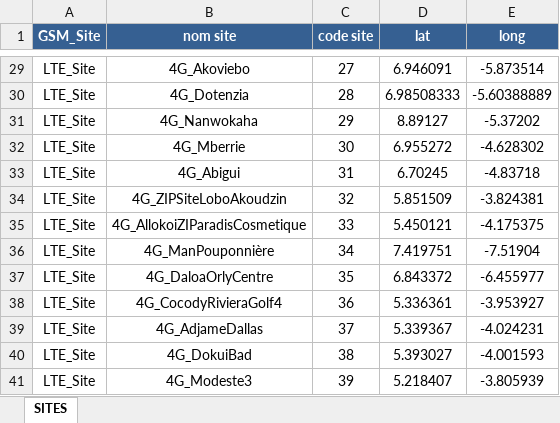
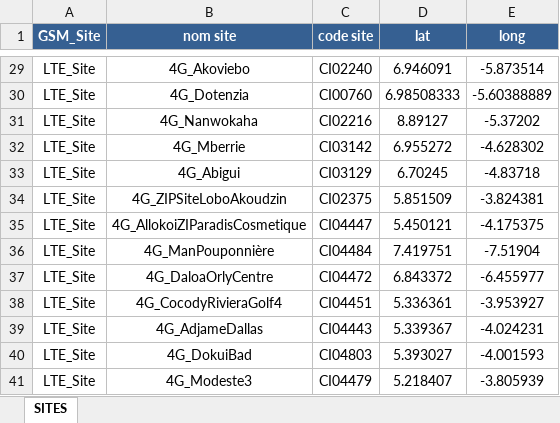
Before and after one commit to GIZETZ/excel-manager, an Excel workbook: network_excel_transformer/output/2G3G4G_Cell Info_SITES_4G.xlsx, sheet SITES, drawn as a sheet; only a part is shown, gaps mark what is left out; values as stored, in another font and other column widths than the file's, no borders; the diff covers the shown part only; the diff names each change by its address in the sheet, - before the commit and + after, or states it on an @@ line.

```diff
--- a/network_excel_transformer/output/2G3G4G_Cell Info_SITES_4G.xlsx (sheet SITES)
+++ b/network_excel_transformer/output/2G3G4G_Cell Info_SITES_4G.xlsx (sheet SITES)
-C29 (code site): 27
+C29 (code site): CI02240
-C30 (code site): 28
+C30 (code site): CI00760
-C31 (code site): 29
+C31 (code site): CI02216
-C32 (code site): 30
+C32 (code site): CI03142
-C33 (code site): 31
+C33 (code site): CI03129
-C34 (code site): 32
+C34 (code site): CI02375
-C35 (code site): 33
+C35 (code site): CI04447
-C36 (code site): 34
+C36 (code site): CI04484
-C37 (code site): 35
+C37 (code site): CI04472
-C38 (code site): 36
+C38 (code site): CI04451
-C39 (code site): 37
+C39 (code site): CI04443
-C40 (code site): 38
+C40 (code site): CI04803
-C41 (code site): 39
+C41 (code site): CI04479
```
Also changed, not shown: 27 edited cells elsewhere in this sheet, network_excel_transformer/output/2G3G4G_Cell Info_CELLS_2G.xlsx, network_excel_transformer/output/2G3G4G_Cell Info_CELLS_3G.xlsx, 4 other files.
